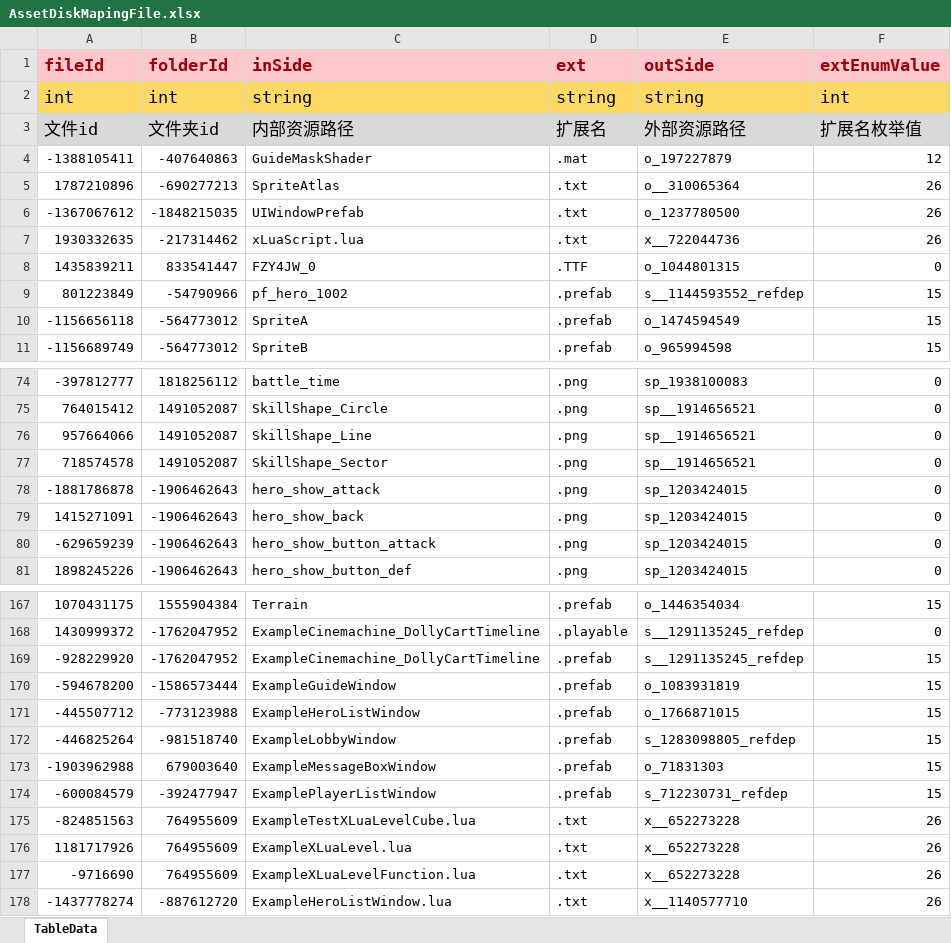
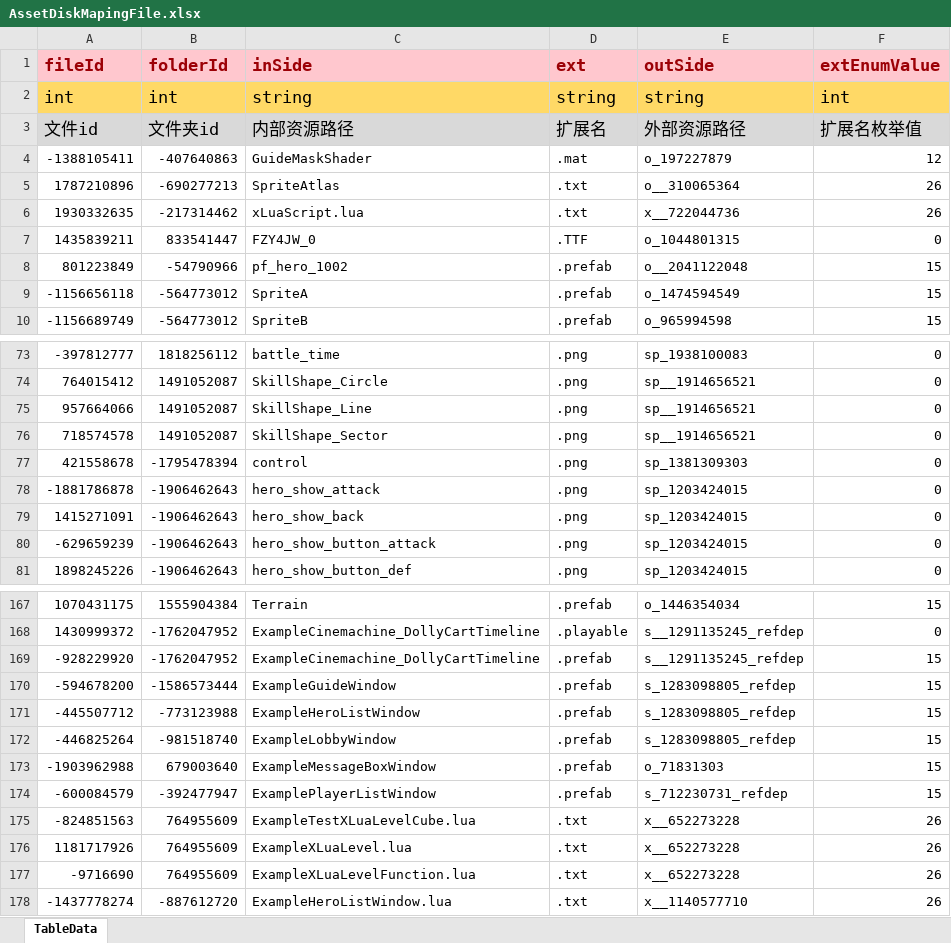
Before and after one commit to LunaticToy47/StrayFogUnity3d, an Excel workbook: StrayFogUnity/Assets/Game/Editor/XLS_Config/AssetDiskMapingFile.xlsx, sheet TableData, drawn as a sheet; only a part is shown, gaps mark what is left out; values as stored, in another font and other column widths than the file's, no borders; conditional formats not drawn; removed rows and columns are numbered as before the commit, all else as after; the diff names each change by its address in the sheet, - before the commit and + after, or states it on an @@ line.

```diff
--- a/StrayFogUnity/Assets/Game/Editor/XLS_Config/AssetDiskMapingFile.xlsx (sheet TableData)
+++ b/StrayFogUnity/Assets/Game/Editor/XLS_Config/AssetDiskMapingFile.xlsx (sheet TableData)
-row 6: -1367067612 | -1848215035 | UIWindowPrefab | .txt | o_1237780500 | 26
-E8 (outSide): s__1144593552_refdep
+E8 (outSide): o__2041122048
+row 77: 421558678 | -1795478394 | control | .png | sp_1381309303 | 0
-E170 (outSide): o_1083931819
+E170 (outSide): s_1283098805_refdep
-E171 (outSide): o_1766871015
+E171 (outSide): s_1283098805_refdep
```
Also changed, not shown: StrayFogUnity/Assets/Game/Editor/XLS_Config/AsmdefMap.xlsx, StrayFogUnity/Assets/Game/Editor/XLS_Config/AssetDiskMapingFolder.xlsx, 27 other files.
